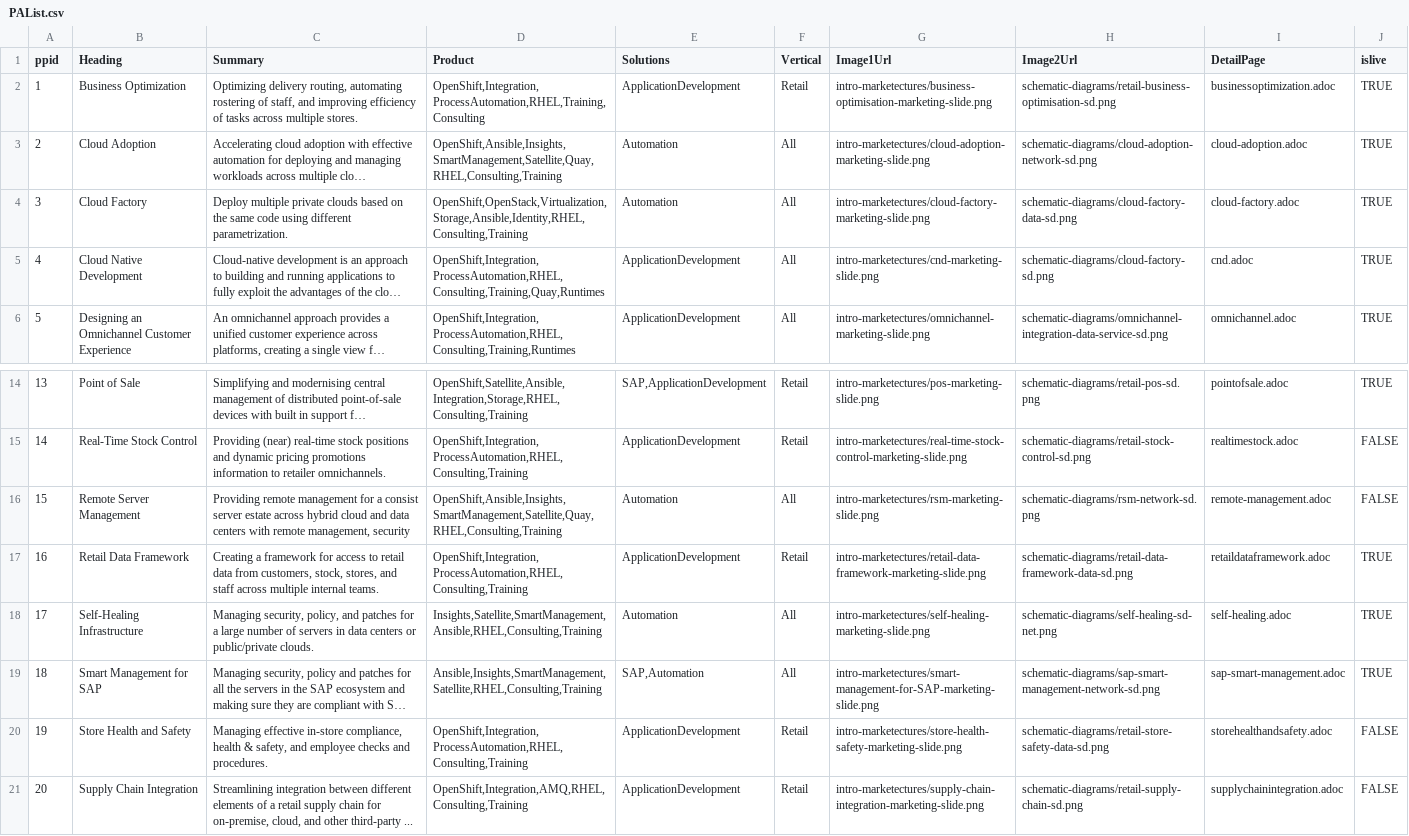
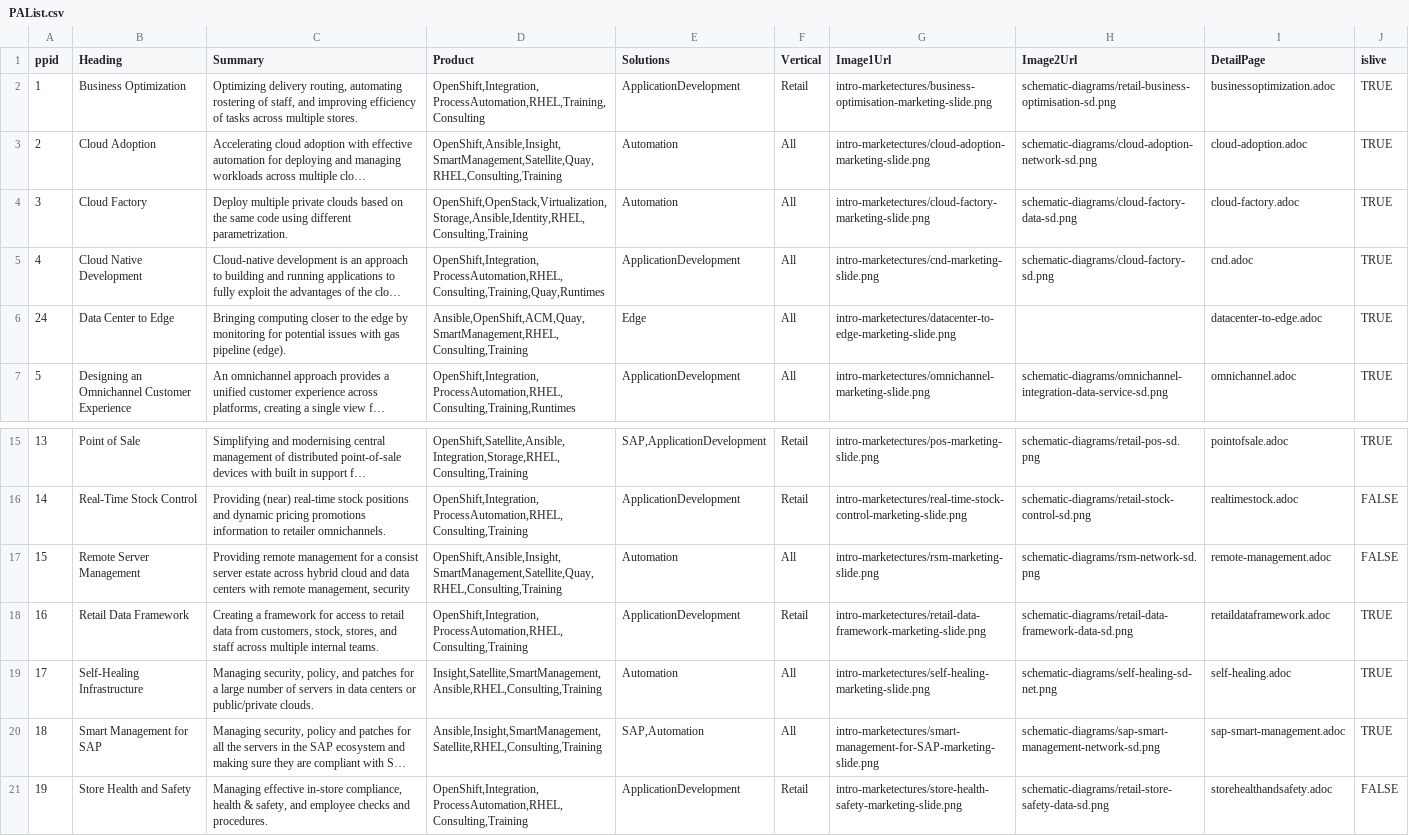
Before and after one commit to JackySu/SWENG-osspa-site, a CSV file: src/app/ArchitectureList/PAList.csv, drawn as a sheet; only a part is shown, gaps mark what is left out; the shorter side is filled out with more unchanged rows; long unchanged cells end in …; addresses are those after the commit; the diff names each change by its address in the sheet, - before the commit and + after, or states it on an @@ line.

Commit message:
Added Data center to edge

```diff
--- a/src/app/ArchitectureList/PAList.csv
+++ b/src/app/ArchitectureList/PAList.csv
-D3 (Product): OpenShift,Ansible,Insights,SmartManagement,Satellite,Quay,RHEL,Consulting,Training
+D3 (Product): OpenShift,Ansible,Insight,SmartManagement,Satellite,Quay,RHEL,Consulting,Training
+row 6: 24 | Data Center to Edge | Bringing computing closer to the edge by monitoring for potential issues with gas pipeline (edge). | Ansible,OpenShift,ACM,Quay,SmartManagement,RHEL,Consulting,Training | Edge | All | intro-marketectures/datacenter-to-edge-marketing-slide.png |  | datacenter-to-edge.adoc | TRUE
-D17 (Product): OpenShift,Ansible,Insights,SmartManagement,Satellite,Quay,RHEL,Consulting,Training
+D17 (Product): OpenShift,Ansible,Insight,SmartManagement,Satellite,Quay,RHEL,Consulting,Training
-D19 (Product): Insights,Satellite,SmartManagement,Ansible,RHEL,Consulting,Training
+D19 (Product): Insight,Satellite,SmartManagement,Ansible,RHEL,Consulting,Training
-D20 (Product): Ansible,Insights,SmartManagement,Satellite,RHEL,Consulting,Training
+D20 (Product): Ansible,Insight,SmartManagement,Satellite,RHEL,Consulting,Training
```
